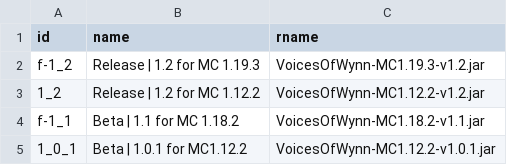
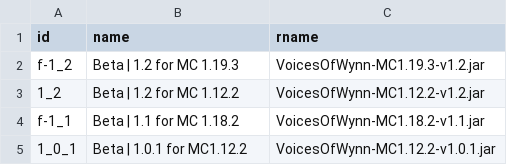
Before and after one commit to Team-VoW/updater-data, a CSV file: versions.csv, drawn as a sheet; the diff names each change by its address in the sheet, - before the commit and + after, or states it on an @@ line.

Commit message:
Reclassified the two new versions as Beta

```diff
--- a/versions.csv
+++ b/versions.csv
-B2 (name): Release | 1.2 for MC 1.19.3
+B2 (name): Beta | 1.2 for MC 1.19.3
-B3 (name): Release | 1.2 for MC 1.12.2
+B3 (name): Beta | 1.2 for MC 1.12.2
```
